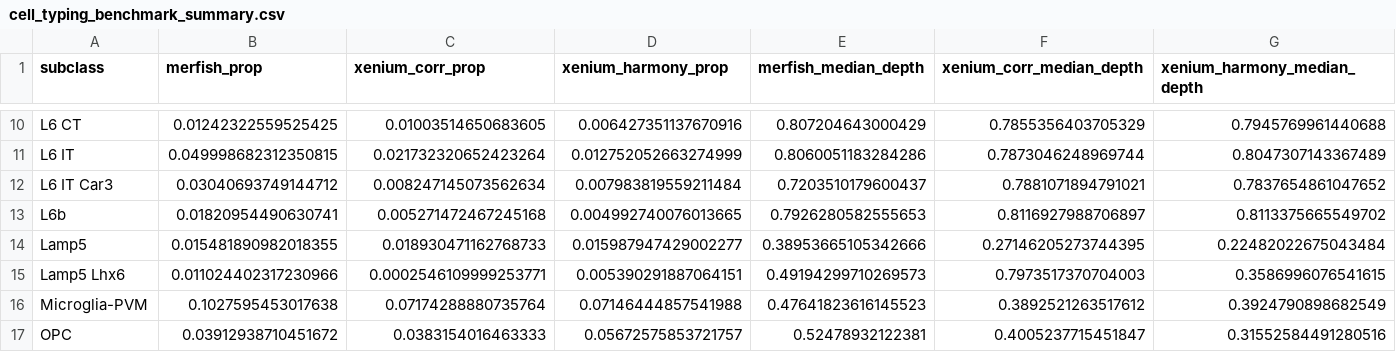
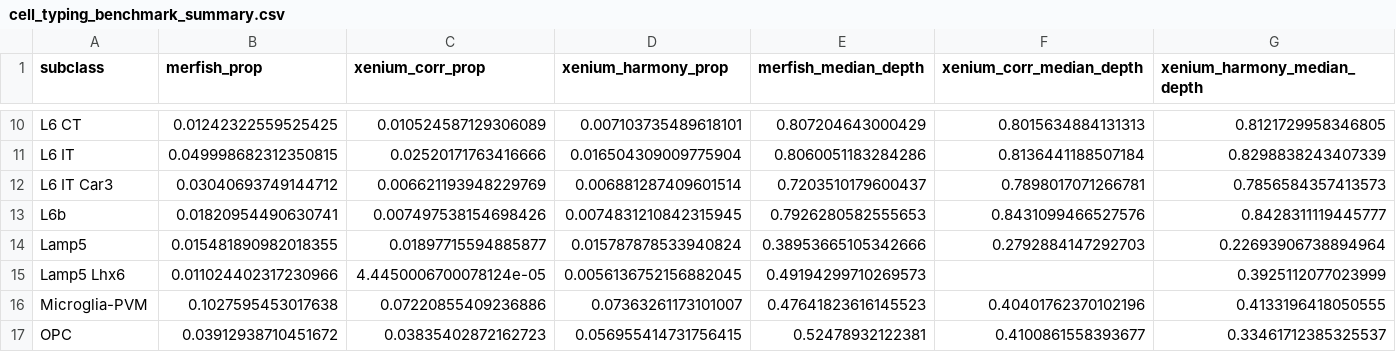
Before and after one commit to stripathy/SCZ_Xenium, a CSV file: output/presentation/cell_typing_benchmark_summary.csv, drawn as a sheet; only a part is shown, gaps mark what is left out; the diff covers the shown part only; the diff names each change by its address in the sheet, - before the commit and + after, or states it on an @@ line.

```diff
--- a/output/presentation/cell_typing_benchmark_summary.csv
+++ b/output/presentation/cell_typing_benchmark_summary.csv
-C10 (xenium_corr_prop): 0.01003514650683605
+C10 (xenium_corr_prop): 0.010524587129306089
-D10 (xenium_harmony_prop): 0.006427351137670916
+D10 (xenium_harmony_prop): 0.007103735489618101
-F10 (xenium_corr_median_depth): 0.7855356403705329
+F10 (xenium_corr_median_depth): 0.8015634884131313
-G10 (xenium_harmony_median_depth): 0.7945769961440688
+G10 (xenium_harmony_median_depth): 0.8121729958346805
-C11 (xenium_corr_prop): 0.021732320652423264
+C11 (xenium_corr_prop): 0.02520171763416666
-D11 (xenium_harmony_prop): 0.012752052663274999
+D11 (xenium_harmony_prop): 0.016504309009775904
-F11 (xenium_corr_median_depth): 0.7873046248969744
+F11 (xenium_corr_median_depth): 0.8136441188507184
-G11 (xenium_harmony_median_depth): 0.8047307143367489
+G11 (xenium_harmony_median_depth): 0.8298838243407339
-C12 (xenium_corr_prop): 0.008247145073562634
+C12 (xenium_corr_prop): 0.006621193948229769
-D12 (xenium_harmony_prop): 0.007983819559211484
+D12 (xenium_harmony_prop): 0.006881287409601514
-F12 (xenium_corr_median_depth): 0.7881071894791021
+F12 (xenium_corr_median_depth): 0.7898017071266781
-G12 (xenium_harmony_median_depth): 0.7837654861047652
+G12 (xenium_harmony_median_depth): 0.7856584357413573
-C13 (xenium_corr_prop): 0.005271472467245168
+C13 (xenium_corr_prop): 0.007497538154698426
-D13 (xenium_harmony_prop): 0.004992740076013665
+D13 (xenium_harmony_prop): 0.0074831210842315945
-F13 (xenium_corr_median_depth): 0.8116927988706897
+F13 (xenium_corr_median_depth): 0.8431099466527576
-G13 (xenium_harmony_median_depth): 0.8113375665549702
+G13 (xenium_harmony_median_depth): 0.8428311119445777
-C14 (xenium_corr_prop): 0.018930471162768733
+C14 (xenium_corr_prop): 0.01897715594885877
-D14 (xenium_harmony_prop): 0.015987947429002277
+D14 (xenium_harmony_prop): 0.015787878533940824
-F14 (xenium_corr_median_depth): 0.27146205273744395
+F14 (xenium_corr_median_depth): 0.2792884147292703
-G14 (xenium_harmony_median_depth): 0.22482022675043484
+G14 (xenium_harmony_median_depth): 0.22693906738894964
-C15 (xenium_corr_prop): 0.0002546109999253771
+C15 (xenium_corr_prop): 4.4450006700078124e-05
-D15 (xenium_harmony_prop): 0.005390291887064151
+D15 (xenium_harmony_prop): 0.0056136752156882045
-F15 (xenium_corr_median_depth): 0.7973517370704003
+F15 (xenium_corr_median_depth): (empty)
-G15 (xenium_harmony_median_depth): 0.3586996076541615
+G15 (xenium_harmony_median_depth): 0.3925112077023999
-C16 (xenium_corr_prop): 0.07174288880735764
+C16 (xenium_corr_prop): 0.07220855409236886
-D16 (xenium_harmony_prop): 0.07146444857541988
+D16 (xenium_harmony_prop): 0.07363261173101007
-F16 (xenium_corr_median_depth): 0.3892521263517612
+F16 (xenium_corr_median_depth): 0.40401762370102196
-G16 (xenium_harmony_median_depth): 0.3924790898682549
+G16 (xenium_harmony_median_depth): 0.4133196418050555
-C17 (xenium_corr_prop): 0.0383154016463333
+C17 (xenium_corr_prop): 0.03835402872162723
-D17 (xenium_harmony_prop): 0.05672575853721757
+D17 (xenium_harmony_prop): 0.056955414731756415
-F17 (xenium_corr_median_depth): 0.4005237715451847
+F17 (xenium_corr_median_depth): 0.4100861558393677
-G17 (xenium_harmony_median_depth): 0.31552584491280516
+G17 (xenium_harmony_median_depth): 0.33461712385325537
```
Also changed, not shown: 61 edited cells elsewhere in this file, output/presentation/layer_counts_by_sample.csv, output/presentation/median_depth_subclass.csv, 23 other files.
